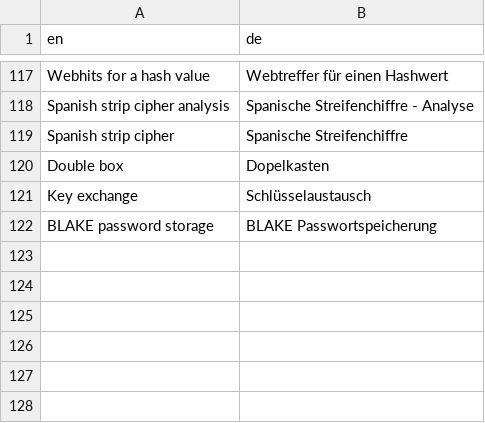
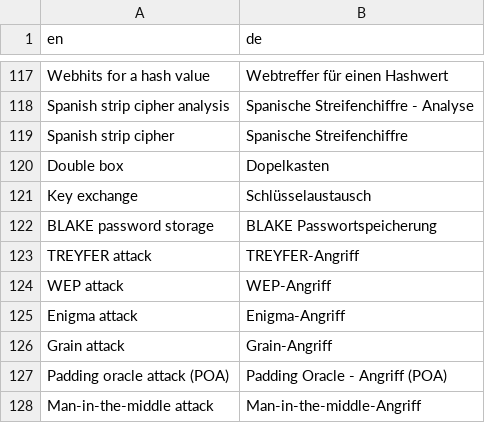
Before and after one commit to simlei/org.cryptool.functionlist, a CSV file: ws-static/data/functionalities.csv, drawn as a sheet; only a part is shown, gaps mark what is left out.

Commit message:
add a few more german translations for functionality groups

```diff
--- a/ws-static/data/functionalities.csv
+++ b/ws-static/data/functionalities.csv
@@ -122 +122,7 @@ Key exchange;Schlüsselaustausch
 BLAKE password storage;BLAKE Passwortspeicherung
+TREYFER attack;TREYFER-Angriff
+WEP attack;WEP-Angriff
+Enigma attack;Enigma-Angriff
+Grain attack;Grain-Angriff
+Padding oracle attack (POA);Padding Oracle - Angriff (POA)
+Man-in-the-middle attack;Man-in-the-middle-Angriff
```
Also changed, not shown: 1 other file.
